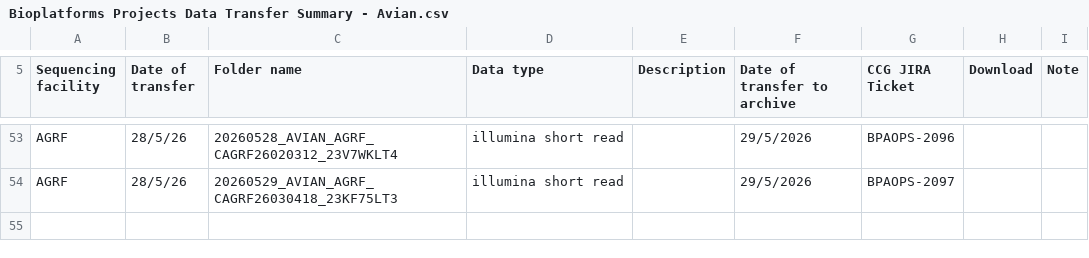
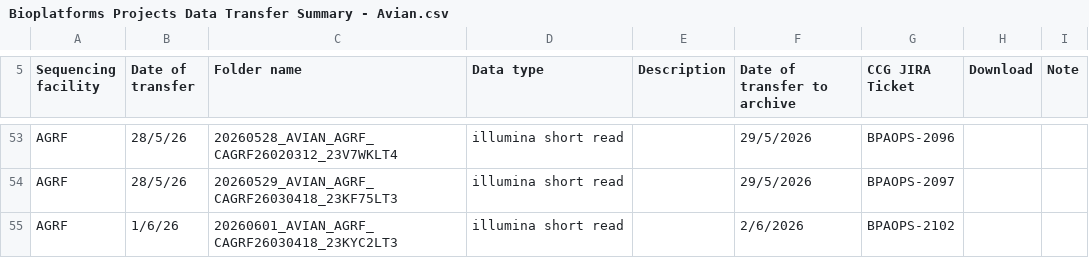
Before and after one commit to BioplatformsAustralia/bpa-ingest, a CSV file: track-metadata/google-drive/Bioplatforms Projects Data Transfer Summary - Avian.csv, drawn as a sheet; only a part is shown, gaps mark what is left out.

Commit message:
BPAOPS-2102 Ingest 23KYC2LT3 for Avian

```diff
--- a/track-metadata/google-drive/Bioplatforms Projects Data Transfer Summary - Avian.csv
+++ b/track-metadata/google-drive/Bioplatforms Projects Data Transfer Summary - Avian.csv
@@ -54 +54,2 @@ AGRF,28/5/26,20260528_AVIAN_AGRF_CAGRF26020312_23V7WKLT4,illumina short read,,29
 AGRF,28/5/26,20260529_AVIAN_AGRF_CAGRF26030418_23KF75LT3,illumina short read,,29/5/2026,BPAOPS-2097,,
+AGRF,1/6/26,20260601_AVIAN_AGRF_CAGRF26030418_23KYC2LT3,illumina short read,,2/6/2026,BPAOPS-2102,,
```
